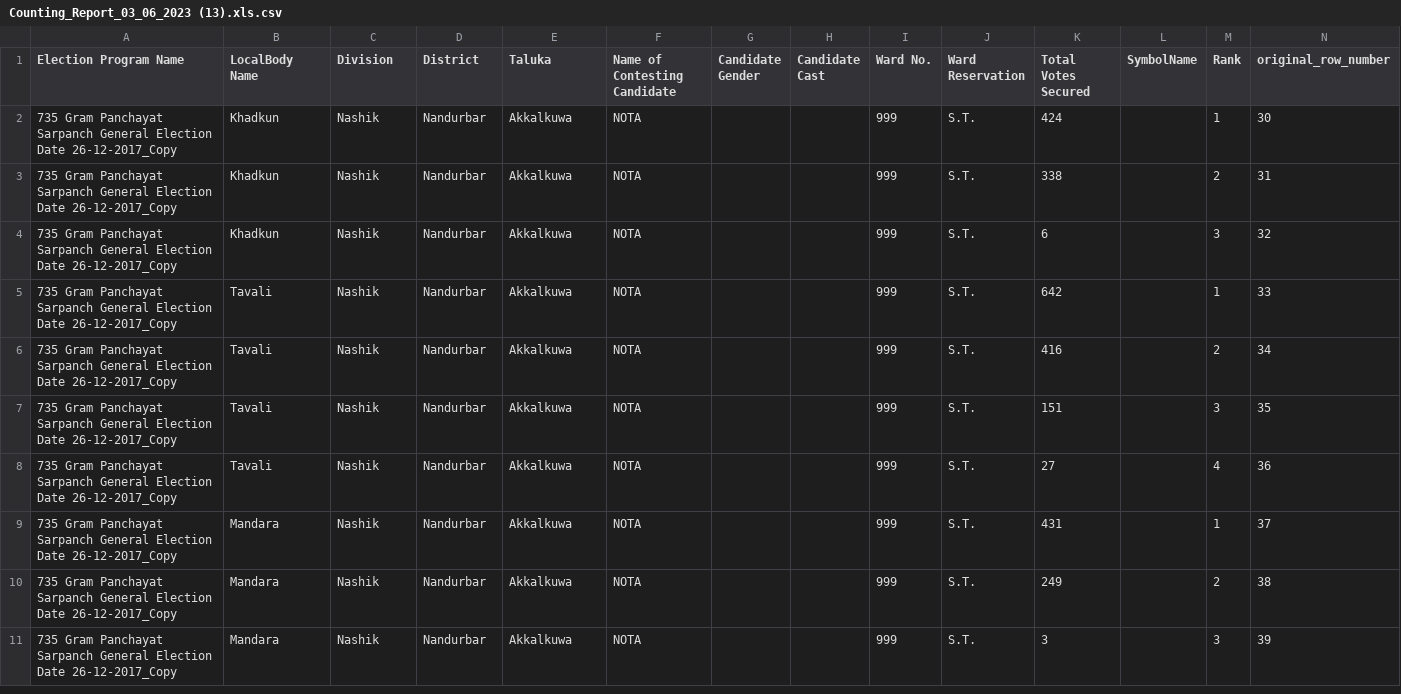
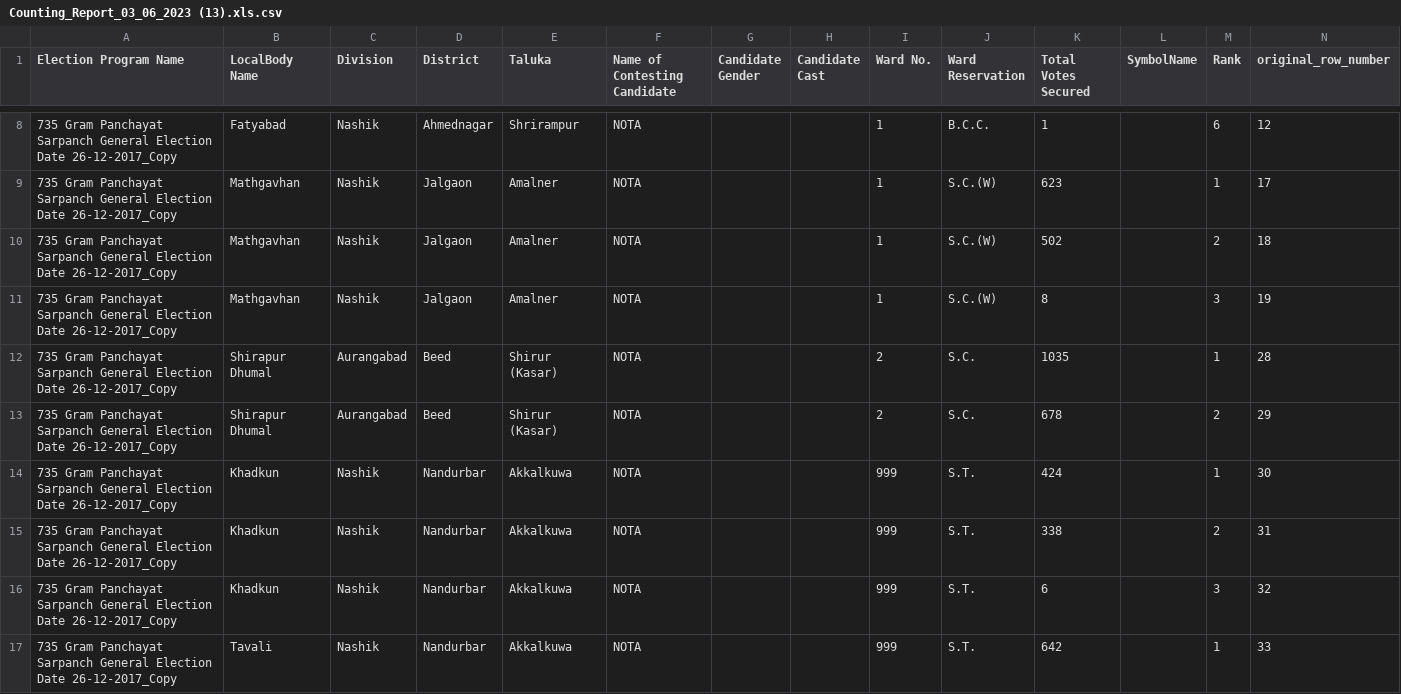
Before and after one commit to in-rolls/local_elections_maharashtra, a CSV file: data/extracted/sec_sarpanch_rows/counting/Counting_Report_03_06_2023 (13).xls.csv, drawn as a sheet; only a part is shown, gaps mark what is left out; the shorter side is filled out with more unchanged rows; the diff covers the shown part only.

```diff
--- a/data/extracted/sec_sarpanch_rows/counting/Counting_Report_03_06_2023 (13).xls.csv
+++ b/data/extracted/sec_sarpanch_rows/counting/Counting_Report_03_06_2023 (13).xls.csv
@@ -2 +8,7 @@ Election Program Name,LocalBody Name,Division,District,Taluka,Name of Contesting
+735 Gram Panchayat Sarpanch General Election Date 26-12-2017_Copy,Fatyabad,Nashik,Ahmednagar,Shrirampur,NOTA,,,1,B.C.C.,1,,6,12
+735 Gram Panchayat Sarpanch General Election Date 26-12-2017_Copy,Mathgavhan,Nashik,Jalgaon,Amalner,NOTA,,,1,S.C.(W),623,,1,17
+735 Gram Panchayat Sarpanch General Election Date 26-12-2017_Copy,Mathgavhan,Nashik,Jalgaon,Amalner,NOTA,,,1,S.C.(W),502,,2,18
+735 Gram Panchayat Sarpanch General Election Date 26-12-2017_Copy,Mathgavhan,Nashik,Jalgaon,Amalner,NOTA,,,1,S.C.(W),8,,3,19
+735 Gram Panchayat Sarpanch General Election Date 26-12-2017_Copy,Shirapur Dhumal,Aurangabad,Beed,Shirur (Kasar),NOTA,,,2,S.C.,1035,,1,28
+735 Gram Panchayat Sarpanch General Election Date 26-12-2017_Copy,Shirapur Dhumal,Aurangabad,Beed,Shirur (Kasar),NOTA,,,2,S.C.,678,,2,29
 735 Gram Panchayat Sarpanch General Election Date 26-12-2017_Copy,Khadkun,Nashik,Nandurbar,Akkalkuwa,NOTA,,,999,S.T.,424,,1,30
```
Also changed, not shown: 6 added rows elsewhere in this file, data/extracted/sarpanch_extracts.csv, data/extracted/sec_sarpanch_rows/counting/Counting_Report_03_06_2023 (22).xls.csv, 52 other files.
